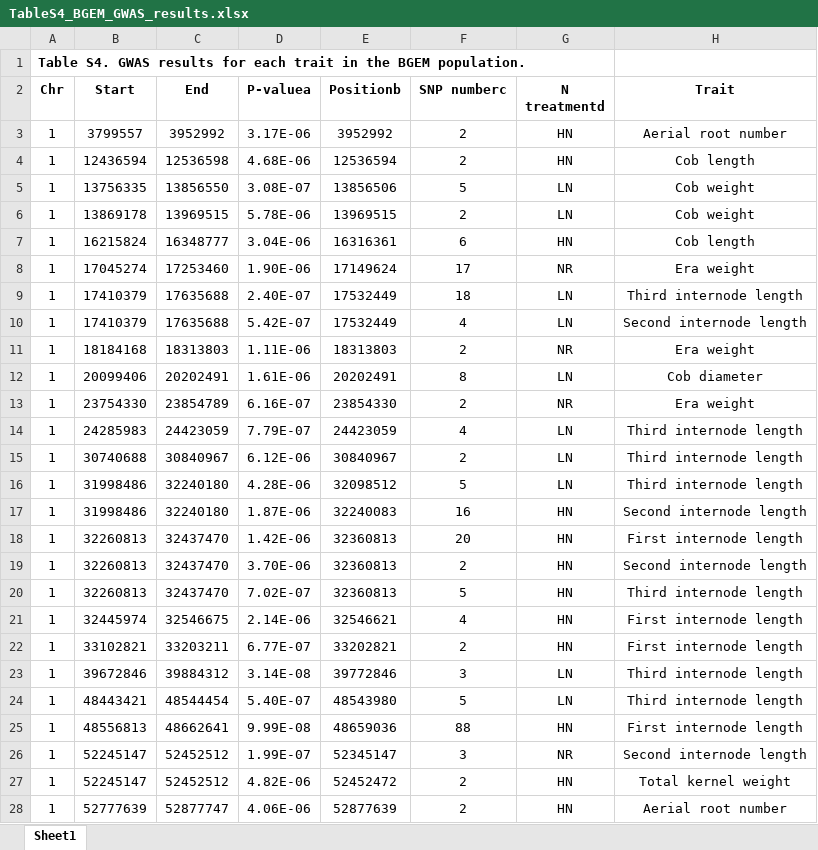
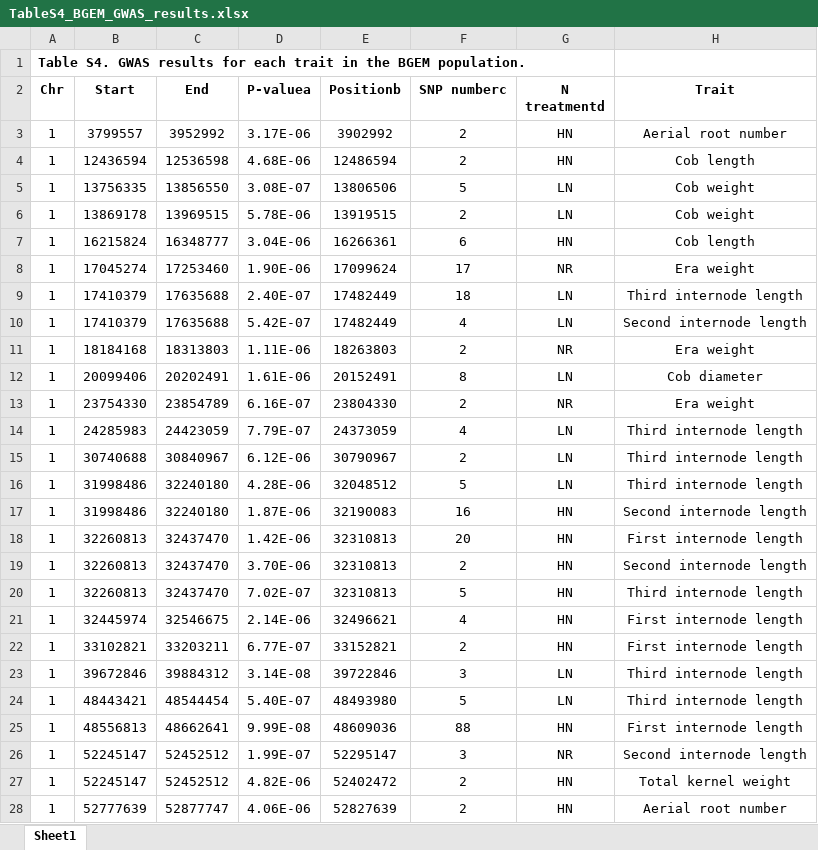
Before and after one commit to GenXu1/Nitrogen_project, an Excel workbook: table/TableS4_BGEM_GWAS_results.xlsx, sheet Sheet1, drawn as a sheet; only a part is shown; values as stored, in another font and other column widths than the file's, no borders; the diff covers the shown part only; the diff names each change by its address in the sheet, - before the commit and + after, or states it on an @@ line.

```diff
--- a/table/TableS4_BGEM_GWAS_results.xlsx (sheet Sheet1)
+++ b/table/TableS4_BGEM_GWAS_results.xlsx (sheet Sheet1)
-E3 (Positionb): 3952992
+E3 (Positionb): 3902992
-E4 (Positionb): 12536594
+E4 (Positionb): 12486594
-E5 (Positionb): 13856506
+E5 (Positionb): 13806506
-E6 (Positionb): 13969515
+E6 (Positionb): 13919515
-E7 (Positionb): 16316361
+E7 (Positionb): 16266361
-E8 (Positionb): 17149624
+E8 (Positionb): 17099624
-E9:E10 (Positionb): 17532449
+E9:E10 (Positionb): 17482449
-E11 (Positionb): 18313803
+E11 (Positionb): 18263803
-E12 (Positionb): 20202491
+E12 (Positionb): 20152491
-E13 (Positionb): 23854330
+E13 (Positionb): 23804330
-E14 (Positionb): 24423059
+E14 (Positionb): 24373059
-E15 (Positionb): 30840967
+E15 (Positionb): 30790967
-E16 (Positionb): 32098512
+E16 (Positionb): 32048512
-E17 (Positionb): 32240083
+E17 (Positionb): 32190083
-E18:E20 (Positionb): 32360813
+E18:E20 (Positionb): 32310813
-E21 (Positionb): 32546621
+E21 (Positionb): 32496621
-E22 (Positionb): 33202821
+E22 (Positionb): 33152821
-E23 (Positionb): 39772846
+E23 (Positionb): 39722846
-E24 (Positionb): 48543980
+E24 (Positionb): 48493980
-E25 (Positionb): 48659036
+E25 (Positionb): 48609036
-E26 (Positionb): 52345147
+E26 (Positionb): 52295147
-E27 (Positionb): 52452472
+E27 (Positionb): 52402472
-E28 (Positionb): 52877639
+E28 (Positionb): 52827639
```
Also changed, not shown: 882 edited cells elsewhere in this sheet, 3 other files.
